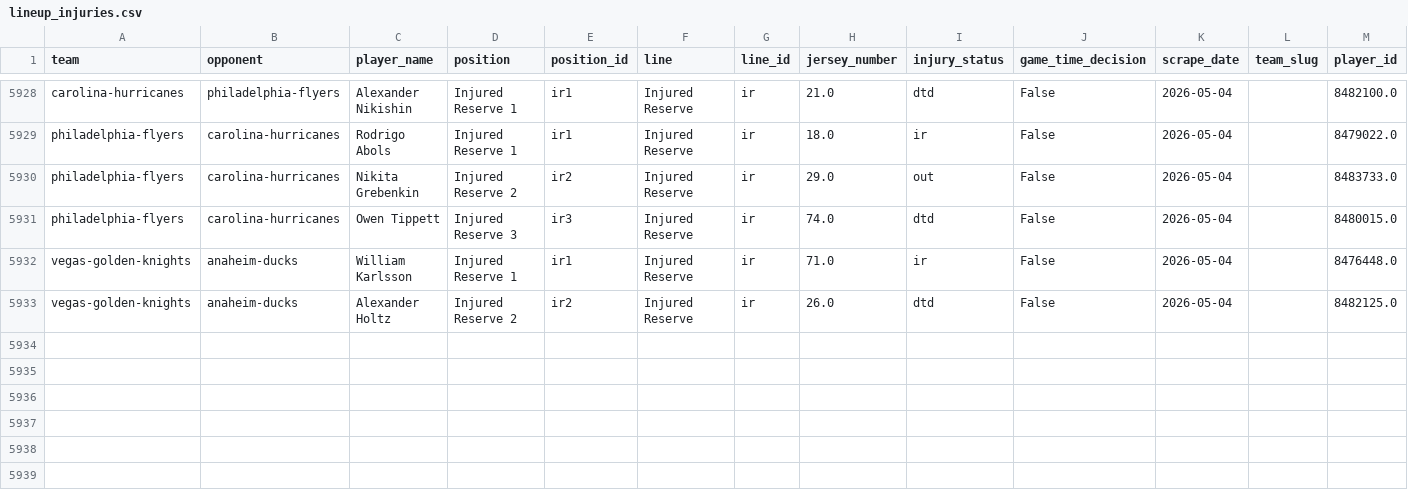
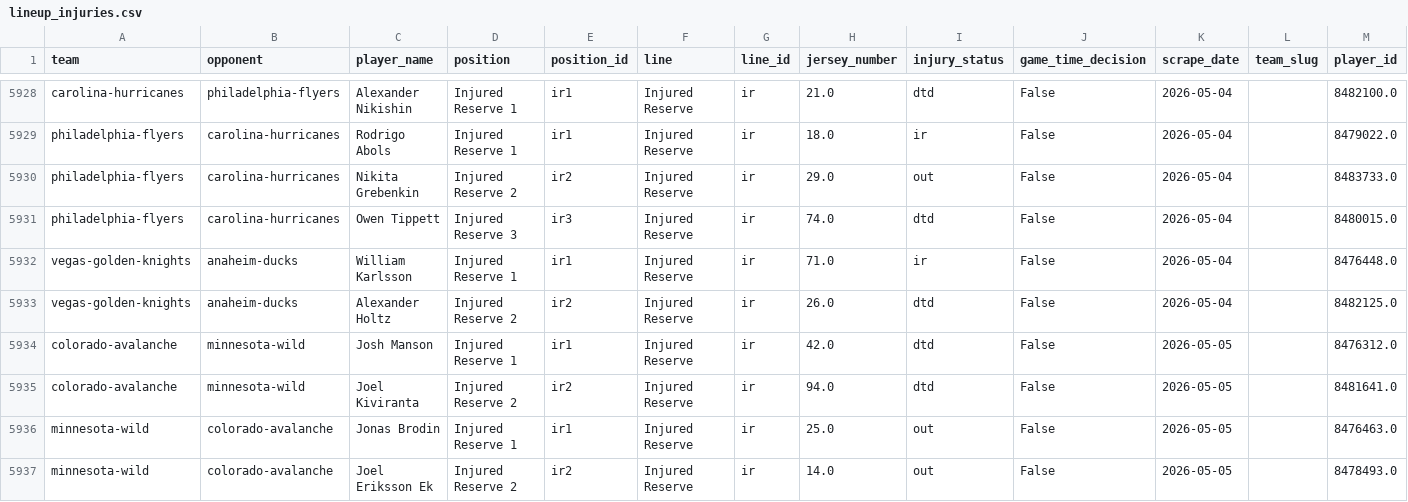
Before and after one commit to naustin1117/oddsAnalyzer, a CSV file: data/lineup_injuries.csv, drawn as a sheet; only a part is shown, gaps mark what is left out; the diff names each change by its address in the sheet, - before the commit and + after, or states it on an @@ line.

```diff
--- a/data/lineup_injuries.csv
+++ b/data/lineup_injuries.csv
+row 5934: colorado-avalanche | minnesota-wild | Josh Manson | Injured Reserve 1 | ir1 | Injured Reserve | ir | 42.0 | dtd | False | 2026-05-05 |  | 8476312.0
+row 5935: colorado-avalanche | minnesota-wild | Joel Kiviranta | Injured Reserve 2 | ir2 | Injured Reserve | ir | 94.0 | dtd | False | 2026-05-05 |  | 8481641.0
+row 5936: minnesota-wild | colorado-avalanche | Jonas Brodin | Injured Reserve 1 | ir1 | Injured Reserve | ir | 25.0 | out | False | 2026-05-05 |  | 8476463.0
+row 5937: minnesota-wild | colorado-avalanche | Joel Eriksson Ek | Injured Reserve 2 | ir2 | Injured Reserve | ir | 14.0 | out | False | 2026-05-05 |  | 8478493.0
```
Also changed, not shown: data/lineup_goalies.csv, 1 other file.
